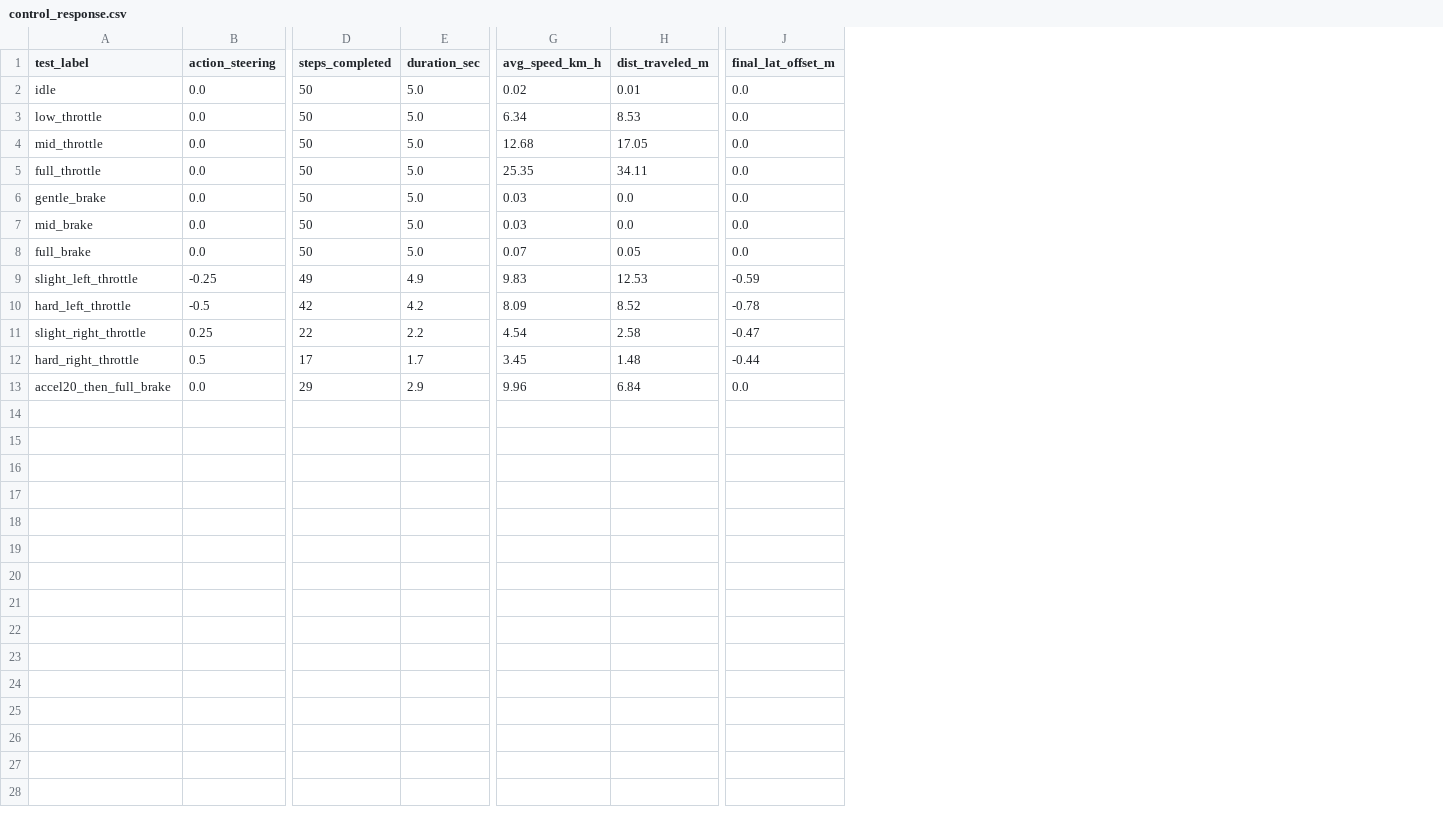
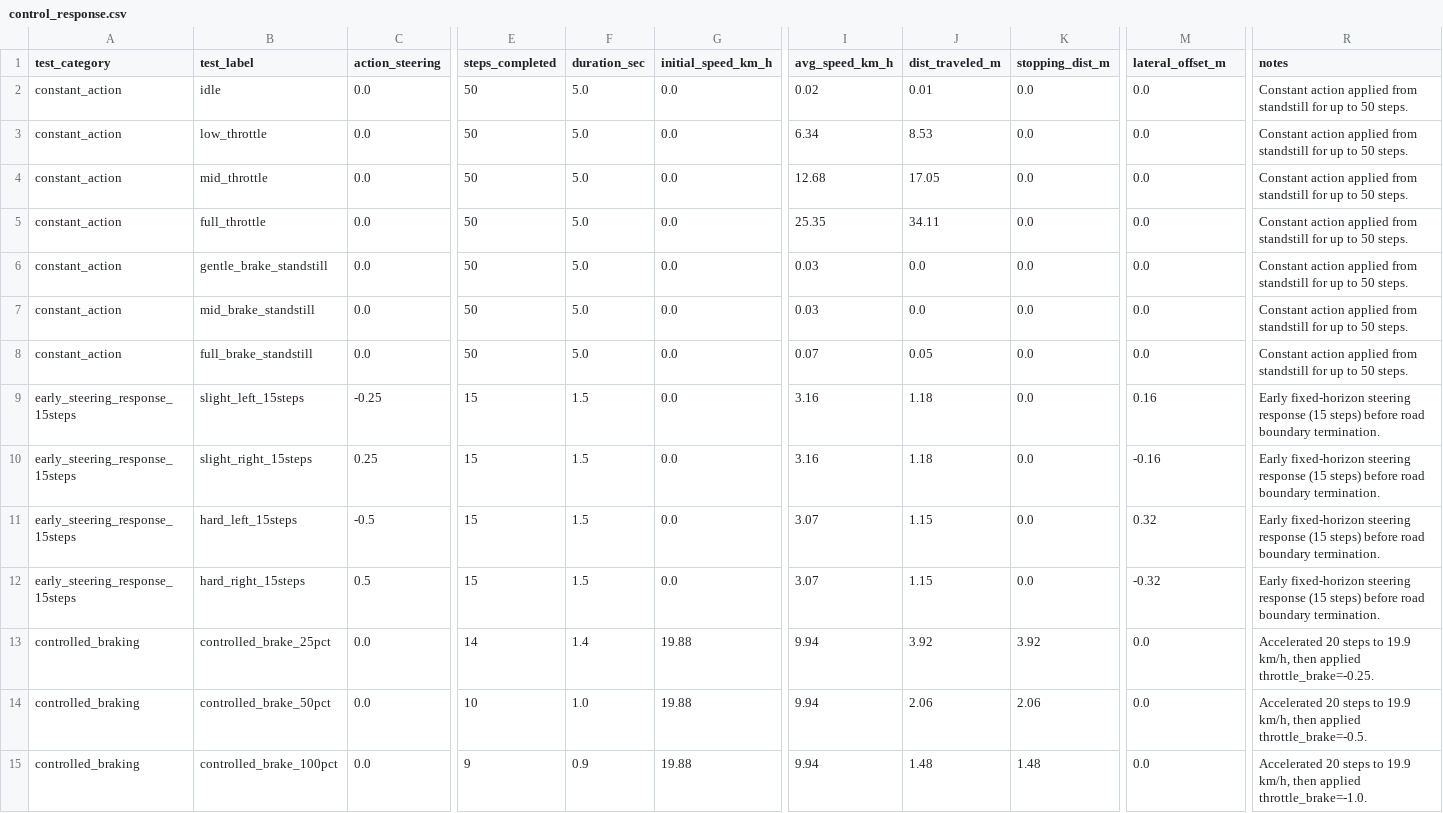
Before and after one commit to doduyquy/sgu-team-2026-advanced-ai-subject, a CSV file: autonomous-driving-rl/results/audits/observation_action/control_response.csv, drawn as a sheet; only a part is shown, gaps mark what is left out; removed rows and columns are numbered as before the commit, all else as after; rows hold the shown columns only; the diff names each change by its address in the sheet, - before the commit and + after, or states it on an @@ line.

Commit message:
research: apply Gate-1 audit corrections to observation and action contracts

```diff
--- a/autonomous-driving-rl/results/audits/observation_action/control_response.csv
+++ b/autonomous-driving-rl/results/audits/observation_action/control_response.csv
+column A (test_category), rows 2-8: all constant_action; row 15: controlled_braking
+column G (initial_speed_km_h), rows 2-8: all 0.0; row 15: 19.88
+column K (stopping_dist_m), rows 2-8: all 0.0; row 15: 1.48
+column R (notes), rows 2-8: all Constant action applied from standstill for up to 50 steps.; row 15: Accelerated 20 steps to 19.9 km/h, then applied throttle_brake=-1.0.
-M1: final_lat_offset_m
+M1: lateral_offset_m
-B6 (test_label): gentle_brake
+B6 (test_label): gentle_brake_standstill
-B7 (test_label): mid_brake
+B7 (test_label): mid_brake_standstill
-B8 (test_label): full_brake
+B8 (test_label): full_brake_standstill
-row 9: slight_left_throttle | -0.25 | 49 | 4.9 | 9.83 | 12.53 | -0.59
-row 10: hard_left_throttle | -0.5 | 42 | 4.2 | 8.09 | 8.52 | -0.78
-row 11: slight_right_throttle | 0.25 | 22 | 2.2 | 4.54 | 2.58 | -0.47
-row 12: hard_right_throttle | 0.5 | 17 | 1.7 | 3.45 | 1.48 | -0.44
+row 9: early_steering_response_15steps | slight_left_15steps | -0.25 | 15 | 1.5 | 0.0 | 3.16 | 1.18 | 0.0 | 0.16 | Early fixed-horizon steering response (15 steps) before road boundary termination.
+row 10: early_steering_response_15steps | slight_right_15steps | 0.25 | 15 | 1.5 | 0.0 | 3.16 | 1.18 | 0.0 | -0.16 | Early fixed-horizon steering response (15 steps) before road boundary termination.
+row 11: early_steering_response_15steps | hard_left_15steps | -0.5 | 15 | 1.5 | 0.0 | 3.07 | 1.15 | 0.0 | 0.32 | Early fixed-horizon steering response (15 steps) before road boundary termination.
+row 12: early_steering_response_15steps | hard_right_15steps | 0.5 | 15 | 1.5 | 0.0 | 3.07 | 1.15 | 0.0 | -0.32 | Early fixed-horizon steering response (15 steps) before road boundary termination.
+row 13: controlled_braking | controlled_brake_25pct | 0.0 | 14 | 1.4 | 19.88 | 9.94 | 3.92 | 3.92 | 0.0 | Accelerated 20 steps to 19.9 km/h, then applied throttle_brake=-0.25.
+row 14: controlled_braking | controlled_brake_50pct | 0.0 | 10 | 1.0 | 19.88 | 9.94 | 2.06 | 2.06 | 0.0 | Accelerated 20 steps to 19.9 km/h, then applied throttle_brake=-0.5.
-B15 (test_label): accel20_then_full_brake
+B15 (test_label): controlled_brake_100pct
-E15 (steps_completed): 29
+E15 (steps_completed): 9
-F15 (duration_sec): 2.9
+F15 (duration_sec): 0.9
-I15 (avg_speed_km_h): 9.96
+I15 (avg_speed_km_h): 9.94
-J15 (dist_traveled_m): 6.84
+J15 (dist_traveled_m): 1.48
```
Also changed, not shown: 6 other files.
